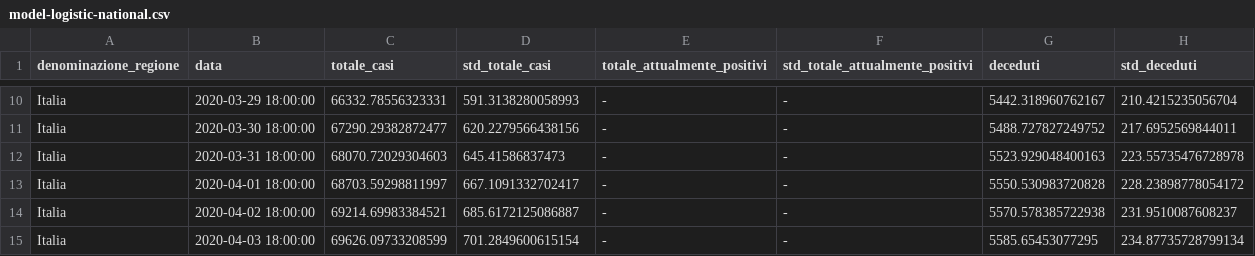
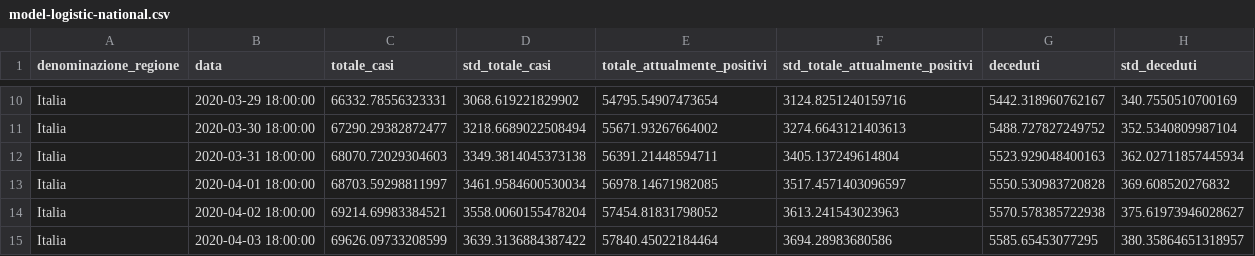
Before and after one commit to albortros/COVID-19, a CSV file: predictions/2020-03-20/dati-andamento-nazionale/model-logistic-national.csv, drawn as a sheet; only a part is shown, gaps mark what is left out; the diff covers the shown part only.

```diff
--- a/predictions/2020-03-20/dati-andamento-nazionale/model-logistic-national.csv
+++ b/predictions/2020-03-20/dati-andamento-nazionale/model-logistic-national.csv
@@ -10,6 +10,6 @@
-"Italia","2020-03-29 18:00:00","66332.78556323331","591.3138280058993","-","-","5442.318960762167","210.4215235056704"
-"Italia","2020-03-30 18:00:00","67290.29382872477","620.2279566438156","-","-","5488.727827249752","217.6952569844011"
-"Italia","2020-03-31 18:00:00","68070.72029304603","645.41586837473","-","-","5523.929048400163","223.55735476728978"
-"Italia","2020-04-01 18:00:00","68703.59298811997","667.1091332702417","-","-","5550.530983720828","228.23898778054172"
-"Italia","2020-04-02 18:00:00","69214.69983384521","685.6172125086887","-","-","5570.578385722938","231.9510087608237"
-"Italia","2020-04-03 18:00:00","69626.09733208599","701.2849600615154","-","-","5585.65453077295","234.87735728799134"
+"Italia","2020-03-29 18:00:00","66332.78556323331","3068.619221829902","54795.54907473654","3124.8251240159716","5442.318960762167","340.7550510700169"
+"Italia","2020-03-30 18:00:00","67290.29382872477","3218.6689022508494","55671.93267664002","3274.6643121403613","5488.727827249752","352.5340809987104"
+"Italia","2020-03-31 18:00:00","68070.72029304603","3349.3814045373138","56391.21448594711","3405.137249614804","5523.929048400163","362.02711857445934"
+"Italia","2020-04-01 18:00:00","68703.59298811997","3461.9584600530034","56978.14671982085","3517.4571403096597","5550.530983720828","369.608520276832"
+"Italia","2020-04-02 18:00:00","69214.69983384521","3558.0060155478204","57454.81831798052","3613.241543023963","5570.578385722938","375.61973946028627"
+"Italia","2020-04-03 18:00:00","69626.09733208599","3639.3136884387422","57840.45022184464","3694.28983680586","5585.65453077295","380.35864651318957"
```
Also changed, not shown: 32 edited cells elsewhere in this file.
